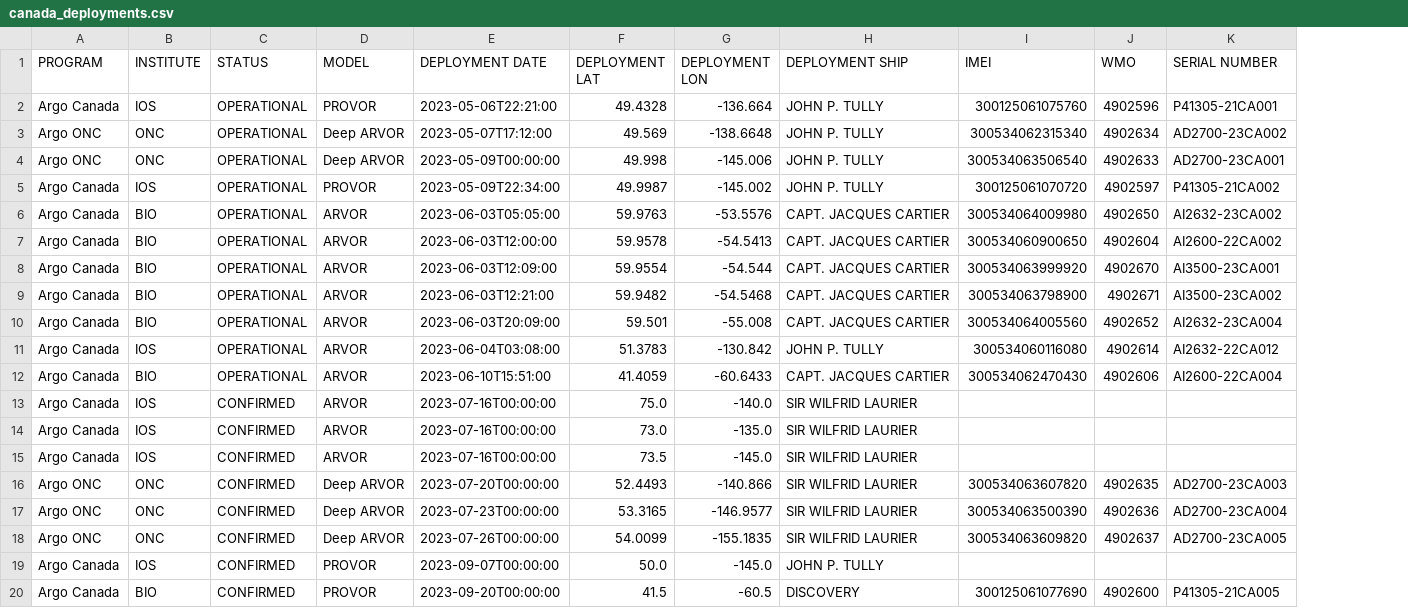
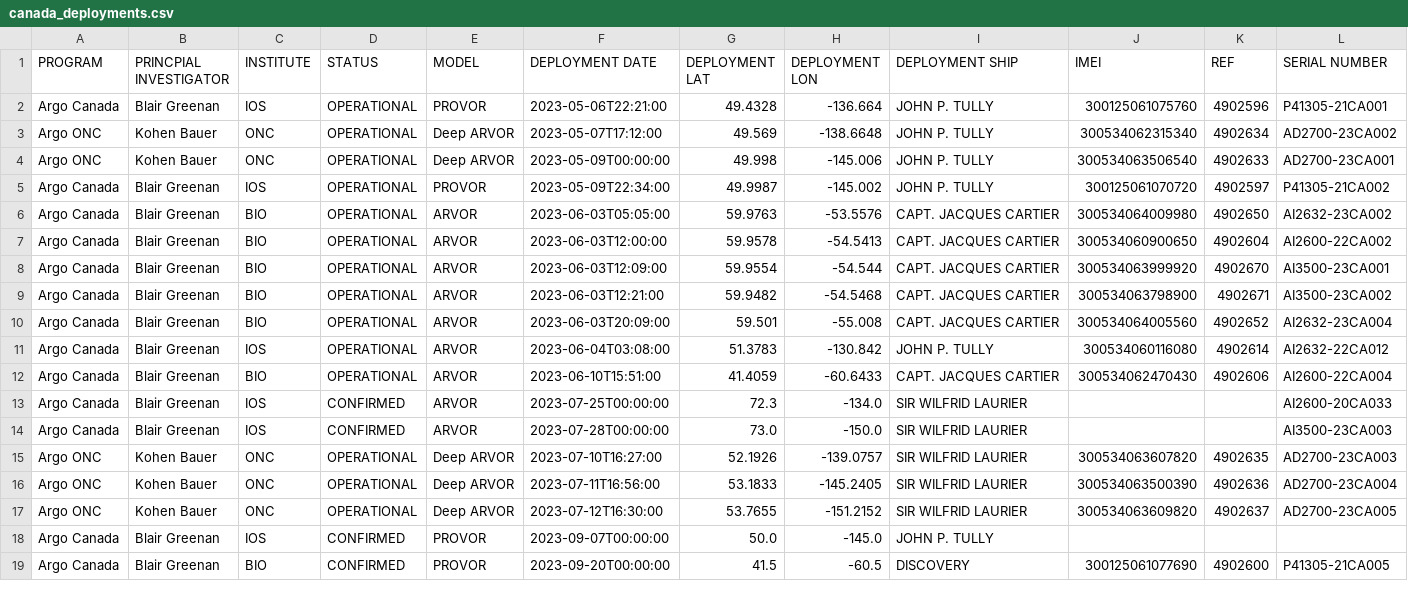
Before and after one commit to ArgoCanada/blog, a CSV file: deployment/canada_deployments.csv, drawn as a sheet; only a part is shown; removed rows and columns are numbered as before the commit, all else as after; the diff names each change by its address in the sheet, - before the commit and + after, or states it on an @@ line.

Commit message:
updates to deployments, table columns

```diff
--- a/deployment/canada_deployments.csv
+++ b/deployment/canada_deployments.csv
+column B (PRINCPIAL INVESTIGATOR), rows 2-19: Blair Greenan | Kohen Bauer | Kohen Bauer | Blair Greenan | Blair Greenan | Blair Greenan | Blair Greenan | Blair Greenan | Blair Greenan | Blair Greenan | Blair Greenan | Blair Greenan | Blair Greenan | Kohen Bauer | Kohen Bauer | Kohen Bauer | Blair Greenan | Blair Greenan
-K1: WMO
+K1: REF
-F13 (DEPLOYMENT DATE): 2023-07-16T00:00:00
+F13 (DEPLOYMENT DATE): 2023-07-25T00:00:00
-G13 (DEPLOYMENT LAT): 75.0
+G13 (DEPLOYMENT LAT): 72.3
-H13 (DEPLOYMENT LON): -140.0
+H13 (DEPLOYMENT LON): -134.0
-L13 (SERIAL NUMBER): (empty)
+L13 (SERIAL NUMBER): AI2600-20CA033
-F14 (DEPLOYMENT DATE): 2023-07-16T00:00:00
+F14 (DEPLOYMENT DATE): 2023-07-28T00:00:00
-H14 (DEPLOYMENT LON): -135.0
+H14 (DEPLOYMENT LON): -150.0
-L14 (SERIAL NUMBER): (empty)
+L14 (SERIAL NUMBER): AI3500-23CA003
-row 15: Argo Canada | IOS | CONFIRMED | ARVOR | 2023-07-16T00:00:00 | 73.5 | -145.0 | SIR WILFRID LAURIER
-D15:D17 (STATUS): CONFIRMED
+D15:D17 (STATUS): OPERATIONAL
-F15 (DEPLOYMENT DATE): 2023-07-20T00:00:00
+F15 (DEPLOYMENT DATE): 2023-07-10T16:27:00
-G15 (DEPLOYMENT LAT): 52.4493
+G15 (DEPLOYMENT LAT): 52.1926
-H15 (DEPLOYMENT LON): -140.866
+H15 (DEPLOYMENT LON): -139.0757
-F16 (DEPLOYMENT DATE): 2023-07-23T00:00:00
+F16 (DEPLOYMENT DATE): 2023-07-11T16:56:00
-G16 (DEPLOYMENT LAT): 53.3165
+G16 (DEPLOYMENT LAT): 53.1833
-H16 (DEPLOYMENT LON): -146.9577
+H16 (DEPLOYMENT LON): -145.2405
-F17 (DEPLOYMENT DATE): 2023-07-26T00:00:00
+F17 (DEPLOYMENT DATE): 2023-07-12T16:30:00
-G17 (DEPLOYMENT LAT): 54.0099
+G17 (DEPLOYMENT LAT): 53.7655
-H17 (DEPLOYMENT LON): -155.1835
+H17 (DEPLOYMENT LON): -151.2152
```
Also changed, not shown: 4 other files.
